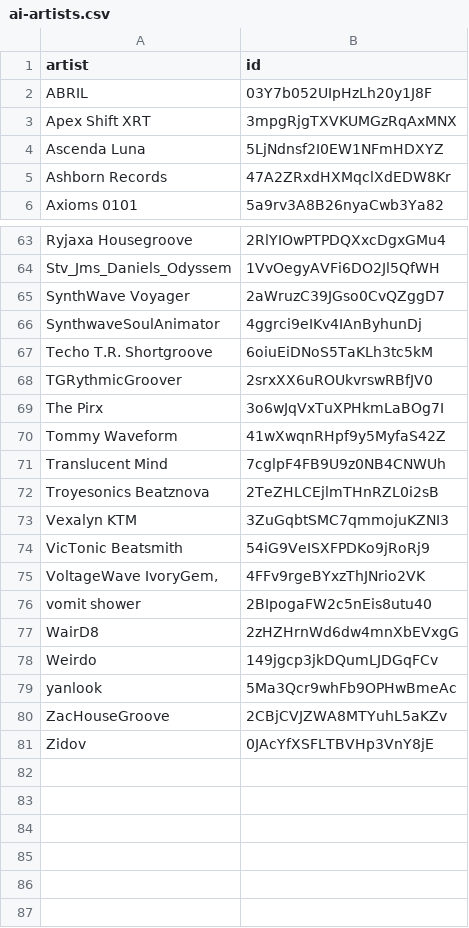
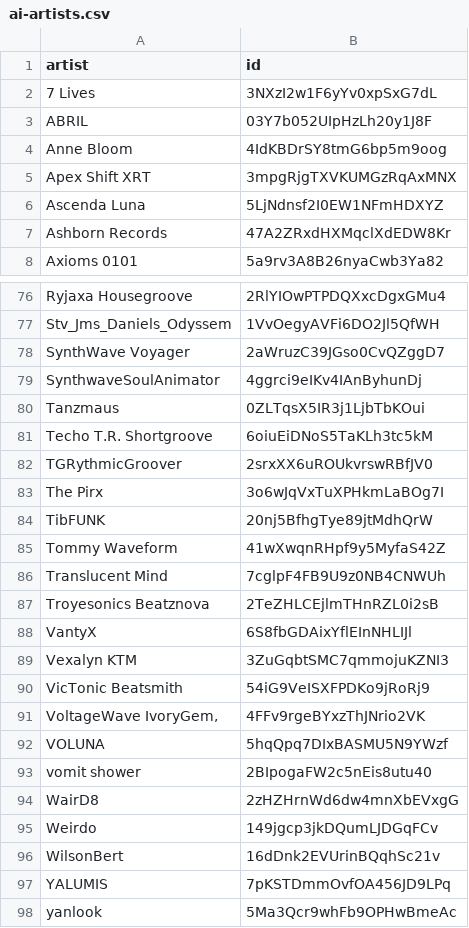
Before and after one commit to gounetmusic/loved-music-ai-artists, a CSV file: ai-artists.csv, drawn as a sheet; only a part is shown, gaps mark what is left out; the shorter side is filled out with more unchanged rows; the diff covers the shown part only; the diff names each change by its address in the sheet, - before the commit and + after, or states it on an @@ line.

```diff
--- a/ai-artists.csv
+++ b/ai-artists.csv
+row 2: 7 Lives | 3NXzI2w1F6yYv0xpSxG7dL
+row 4: Anne Bloom | 4IdKBDrSY8tmG6bp5m9oog
+row 80: Tanzmaus | 0ZLTqsX5IR3j1LjbTbKOui
+row 84: TibFUNK | 20nj5BfhgTye89jtMdhQrW
+row 88: VantyX | 6S8fbGDAixYflEInNHLIJl
+row 92: VOLUNA | 5hqQpq7DIxBASMU5N9YWzf
+row 96: WilsonBert | 16dDnk2EVUrinBQqhSc21v
+row 97: YALUMIS | 7pKSTDmmOvfOA456JD9LPq
```
Also changed, not shown: 11 added rows elsewhere in this file, 2 other files.
